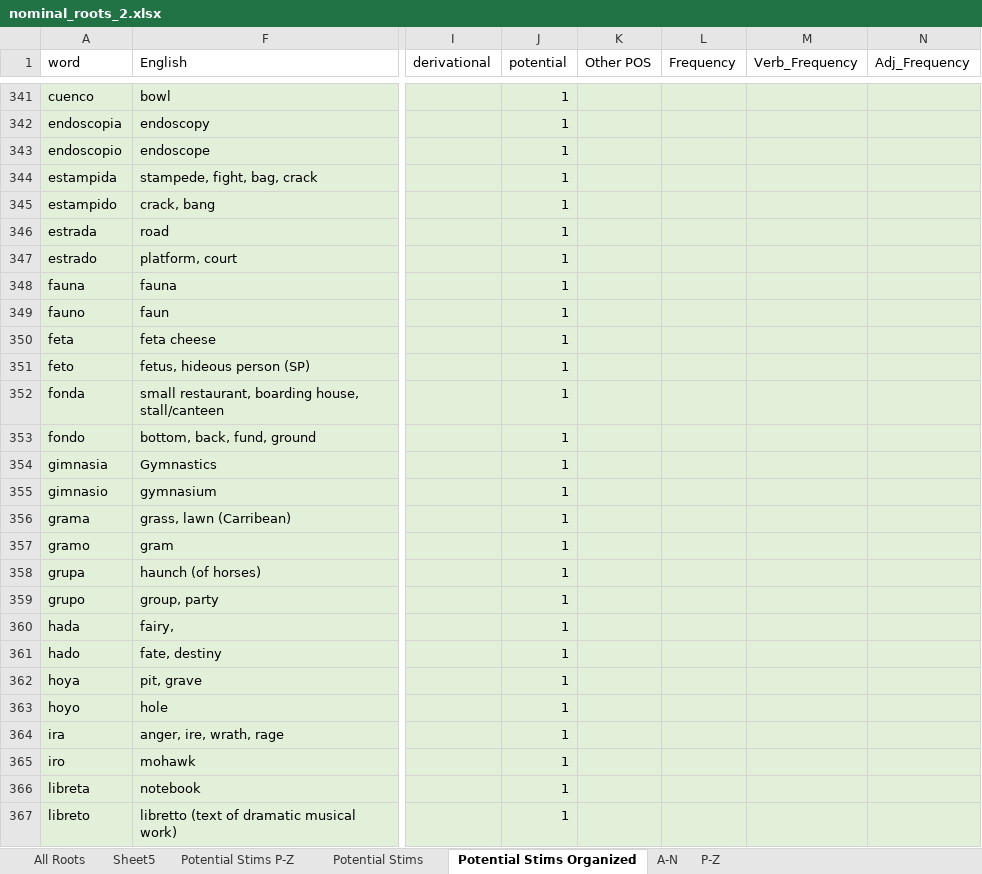
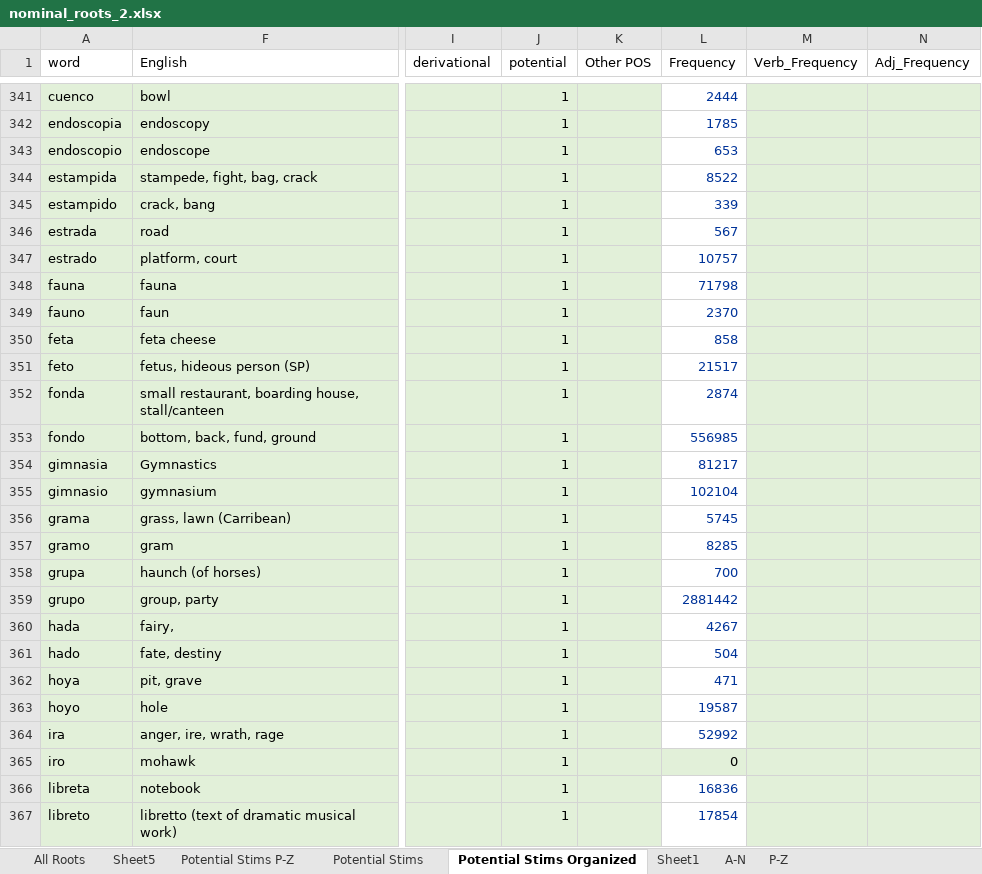
Before and after one commit to StefanPophristic/2023_Spanish_Roots, an Excel workbook: Materials/nominal_roots_2.xlsx, sheet Potential Stims Organized, drawn as a sheet; only a part is shown, gaps mark what is left out; values as stored, in another font and other column widths than the file's, no borders; the diff covers the shown part only; the diff names each change by its address in the sheet, - before the commit and + after, or states it on an @@ line.

Commit message:
added log frequency to potential stims list and added subtlex corpus with frequencies

```diff
--- a/Materials/nominal_roots_2.xlsx (sheet Potential Stims Organized)
+++ b/Materials/nominal_roots_2.xlsx (sheet Potential Stims Organized)
+sheet tab: Sheet1
-L341:L364 fill: #E2F0D9
+L341:L364 fill: none
-L341 (Frequency): (empty)
+L341 (Frequency): 2444
-L342 (Frequency): (empty)
+L342 (Frequency): 1785
-L343 (Frequency): (empty)
+L343 (Frequency): 653
-L344 (Frequency): (empty)
+L344 (Frequency): 8522
-L345 (Frequency): (empty)
+L345 (Frequency): 339
-L346 (Frequency): (empty)
+L346 (Frequency): 567
-L347 (Frequency): (empty)
+L347 (Frequency): 10757
-L348 (Frequency): (empty)
+L348 (Frequency): 71798
-L349 (Frequency): (empty)
+L349 (Frequency): 2370
-L350 (Frequency): (empty)
+L350 (Frequency): 858
-L351 (Frequency): (empty)
+L351 (Frequency): 21517
-L352 (Frequency): (empty)
+L352 (Frequency): 2874
-L353 (Frequency): (empty)
+L353 (Frequency): 556985
-L354 (Frequency): (empty)
+L354 (Frequency): 81217
-L355 (Frequency): (empty)
+L355 (Frequency): 102104
-L356 (Frequency): (empty)
+L356 (Frequency): 5745
-L357 (Frequency): (empty)
+L357 (Frequency): 8285
-L358 (Frequency): (empty)
+L358 (Frequency): 700
-L359 (Frequency): (empty)
+L359 (Frequency): 2881442
-L360 (Frequency): (empty)
+L360 (Frequency): 4267
-L361 (Frequency): (empty)
+L361 (Frequency): 504
-L362 (Frequency): (empty)
+L362 (Frequency): 471
-L363 (Frequency): (empty)
+L363 (Frequency): 19587
-L364 (Frequency): (empty)
+L364 (Frequency): 52992
-L365 (Frequency): (empty)
+L365 (Frequency): 0
-L366 (Frequency): (empty)
+L366 (Frequency): 16836
-L366:L367 fill: #E2F0D9
+L366:L367 fill: none
-L367 (Frequency): (empty)
+L367 (Frequency): 17854
```
Also changed, not shown: 43 edited cells and cell formats elsewhere in this sheet, 1 other file.
